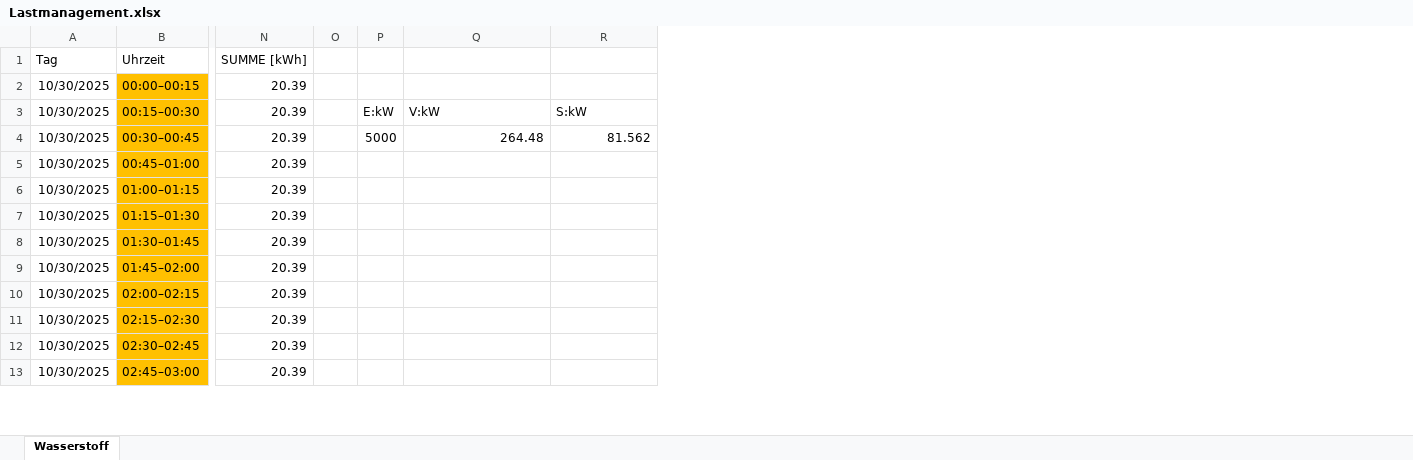
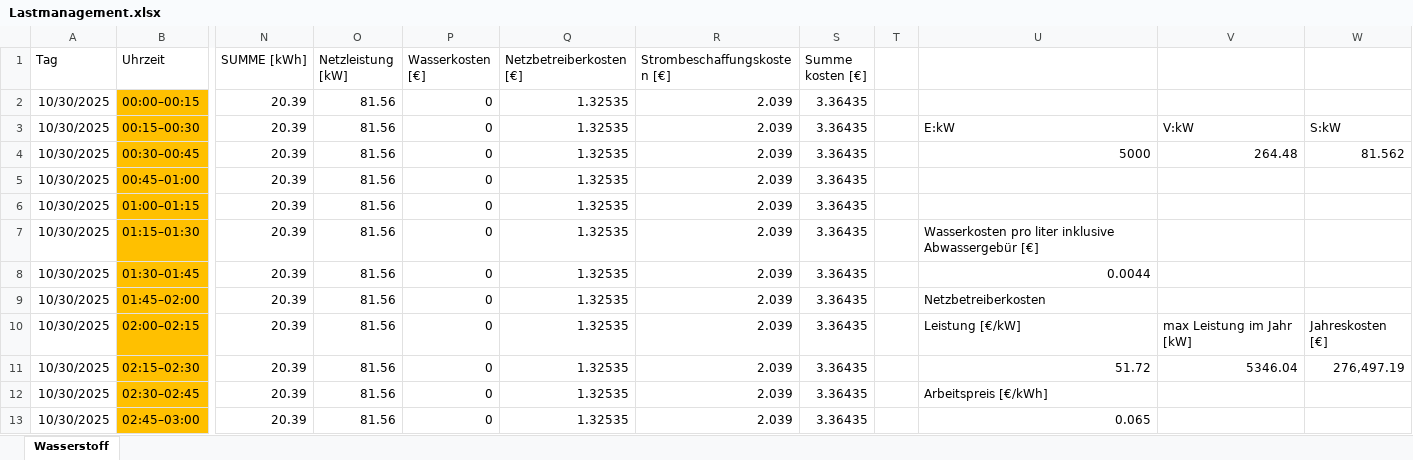
Before and after one commit to LN01-25/Lastmanagement_PM_WS25_26, an Excel workbook: Lastmanagement.xlsx, sheet Wasserstoff, drawn as a sheet; only a part is shown, gaps mark what is left out; values as stored, in another font and other column widths than the file's, no borders; removed rows and columns are numbered as before the commit, all else as after; the diff covers the shown part only; the diff names each change by its address in the sheet, - before the commit and + after, or states it on an @@ line.

```diff
--- a/Lastmanagement.xlsx (sheet Wasserstoff)
+++ b/Lastmanagement.xlsx (sheet Wasserstoff)
+column O (Netzleistung [kW]), rows 2-13: all 81.56
+column P (Wasserkosten [€]), rows 2-13: all 0
+column Q (Netzbetreiberkosten [€]), rows 2-13: all 1.32535
+column R (Strombeschaffungskosten [€]), rows 2-13: all 2.039
+column S (Summe kosten [€]), rows 2-13: all 3.36435
-column P, rows 3-4: E:kW | 5000
+column U, rows 3-13: E:kW | 5000 |  |  | Wasserkosten pro liter inklusive Abwassergebür [€] | 0.0044 | Netzbetreiberkosten | Leistung [€/kW] | 51.72 | Arbeitspreis [€/kWh] | 0.065
-V10: (empty)
+V10: max Leistung im Jahr [kW]
-W10: (empty)
+W10: Jahreskosten [€]
-V11: (empty)
+V11: 5346.04
-W11: (empty)
+W11: 276,497.19
```
Also changed, not shown: 4 added rows and 7 edited cells elsewhere in this sheet, formulas that keep their value, 1 other file.
